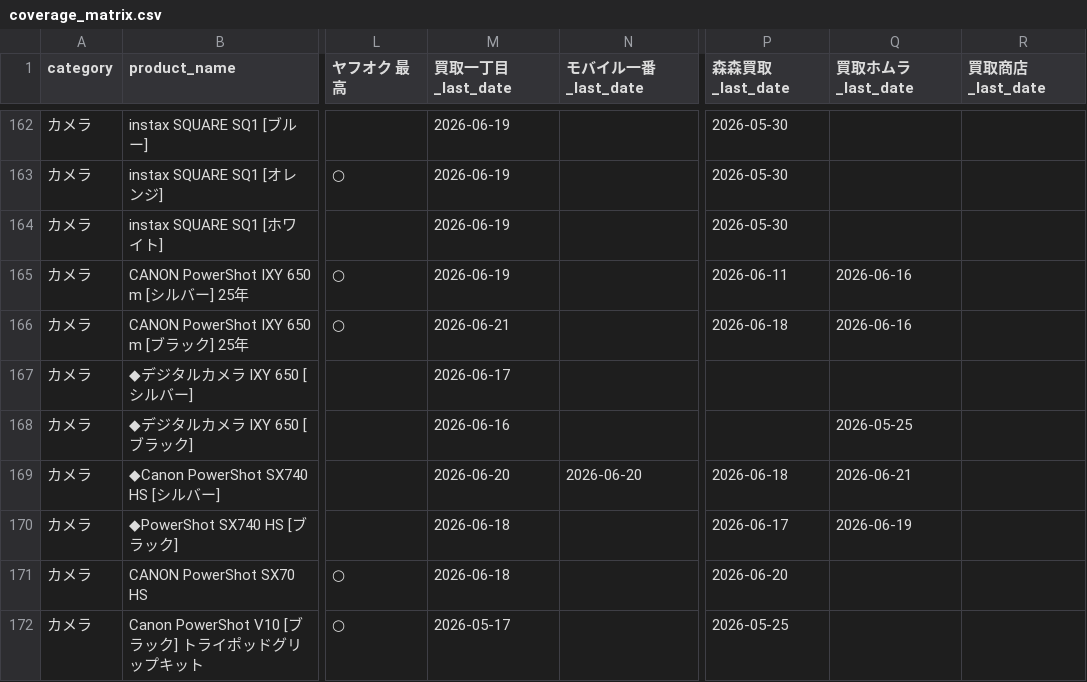
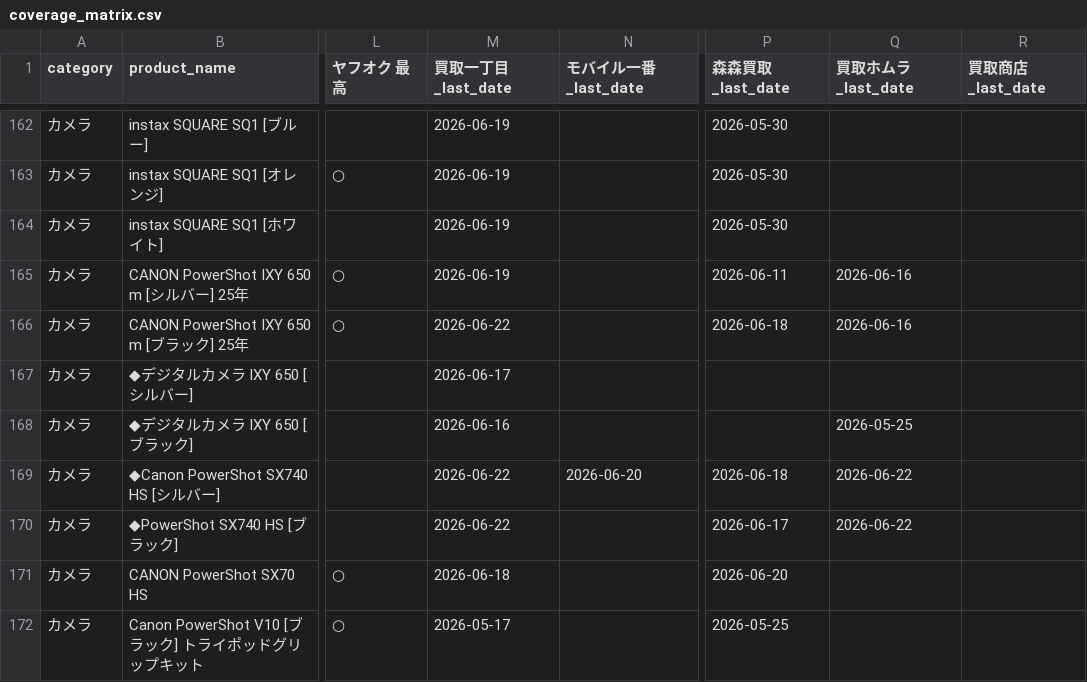
Before and after one commit to makkinngami-cmd/sedori-navi, a CSV file: reports/coverage_matrix.csv, drawn as a sheet; only a part is shown, gaps mark what is left out; the diff covers the shown part only; the diff names each change by its address in the sheet, - before the commit and + after, or states it on an @@ line.

```diff
--- a/reports/coverage_matrix.csv
+++ b/reports/coverage_matrix.csv
-M166 (買取一丁目_last_date): 2026-06-21
+M166 (買取一丁目_last_date): 2026-06-22
-M169 (買取一丁目_last_date): 2026-06-20
+M169 (買取一丁目_last_date): 2026-06-22
-Q169 (買取ホムラ_last_date): 2026-06-21
+Q169 (買取ホムラ_last_date): 2026-06-22
-M170 (買取一丁目_last_date): 2026-06-18
+M170 (買取一丁目_last_date): 2026-06-22
-Q170 (買取ホムラ_last_date): 2026-06-19
+Q170 (買取ホムラ_last_date): 2026-06-22
```
Also changed, not shown: 116 edited cells elsewhere in this file, 3 other files.
